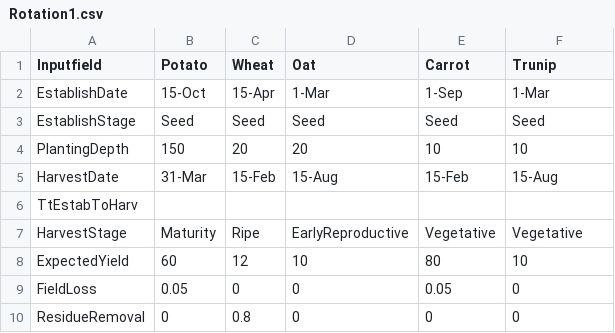
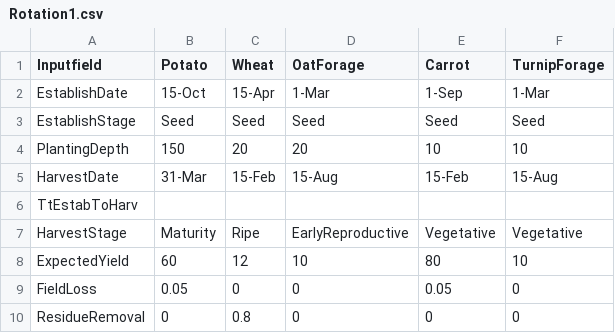
Before and after one commit to RezareSystems/SVS-Model, a CSV file: LossModelling/Rotation1.csv, drawn as a sheet.

Commit message:
Initial rotation set up working

```diff
--- a/LossModelling/Rotation1.csv
+++ b/LossModelling/Rotation1.csv
@@ -1,2 +1,2 @@
-Inputfield,Potato,Wheat,Oat,Carrot,Trunip
+Inputfield,Potato,Wheat,OatForage,Carrot,TurnipForage
 EstablishDate,15-Oct,15-Apr,1-Mar,1-Sep,1-Mar
```
Also changed, not shown: 1 other file.
